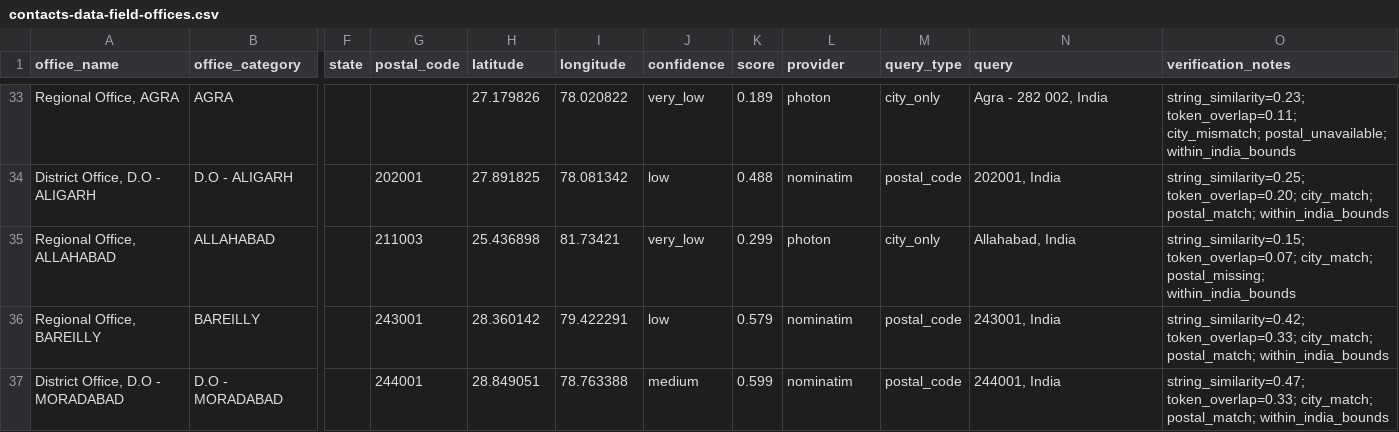
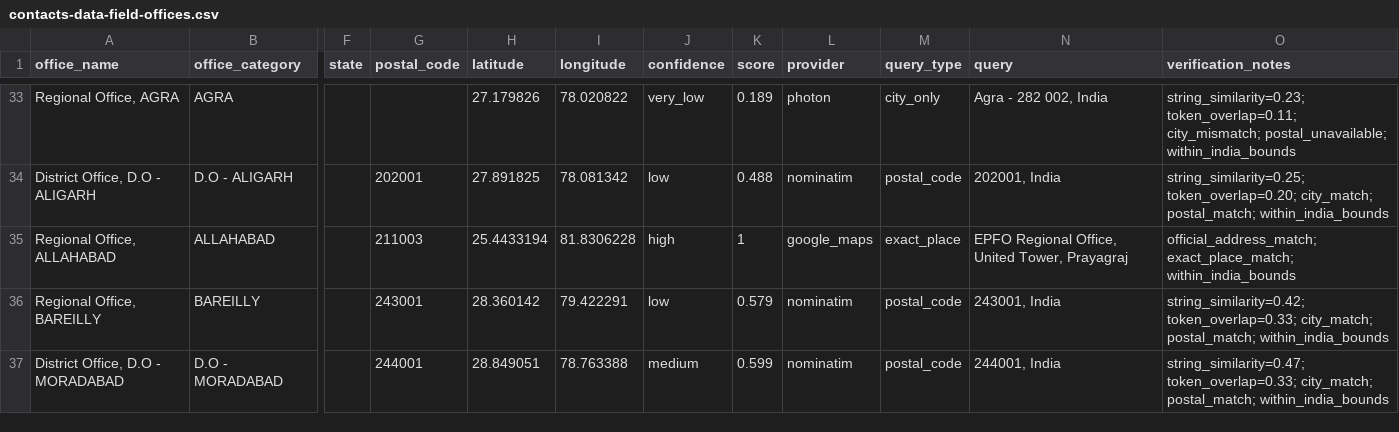
Before and after one commit to gauravmeena0708/pf-contacts, a CSV file: contacts-data-field-offices.csv, drawn as a sheet; only a part is shown, gaps mark what is left out; the diff covers the shown part only; the diff names each change by its address in the sheet, - before the commit and + after, or states it on an @@ line.

```diff
--- a/contacts-data-field-offices.csv
+++ b/contacts-data-field-offices.csv
-H35 (latitude): 25.436898
+H35 (latitude): 25.4433194
-I35 (longitude): 81.73421
+I35 (longitude): 81.8306228
-J35 (confidence): very_low
+J35 (confidence): high
-K35 (score): 0.299
+K35 (score): 1
-L35 (provider): photon
+L35 (provider): google_maps
-M35 (query_type): city_only
+M35 (query_type): exact_place
-N35 (query): Allahabad, India
+N35 (query): EPFO Regional Office, United Tower, Prayagraj
-O35 (verification_notes): string_similarity=0.15; token_overlap=0.07; city_match; postal_missing; within_india_bounds
+O35 (verification_notes): official_address_match; exact_place_match; within_india_bounds
```
Also changed, not shown: 72 edited cells elsewhere in this file, 2 other files.
